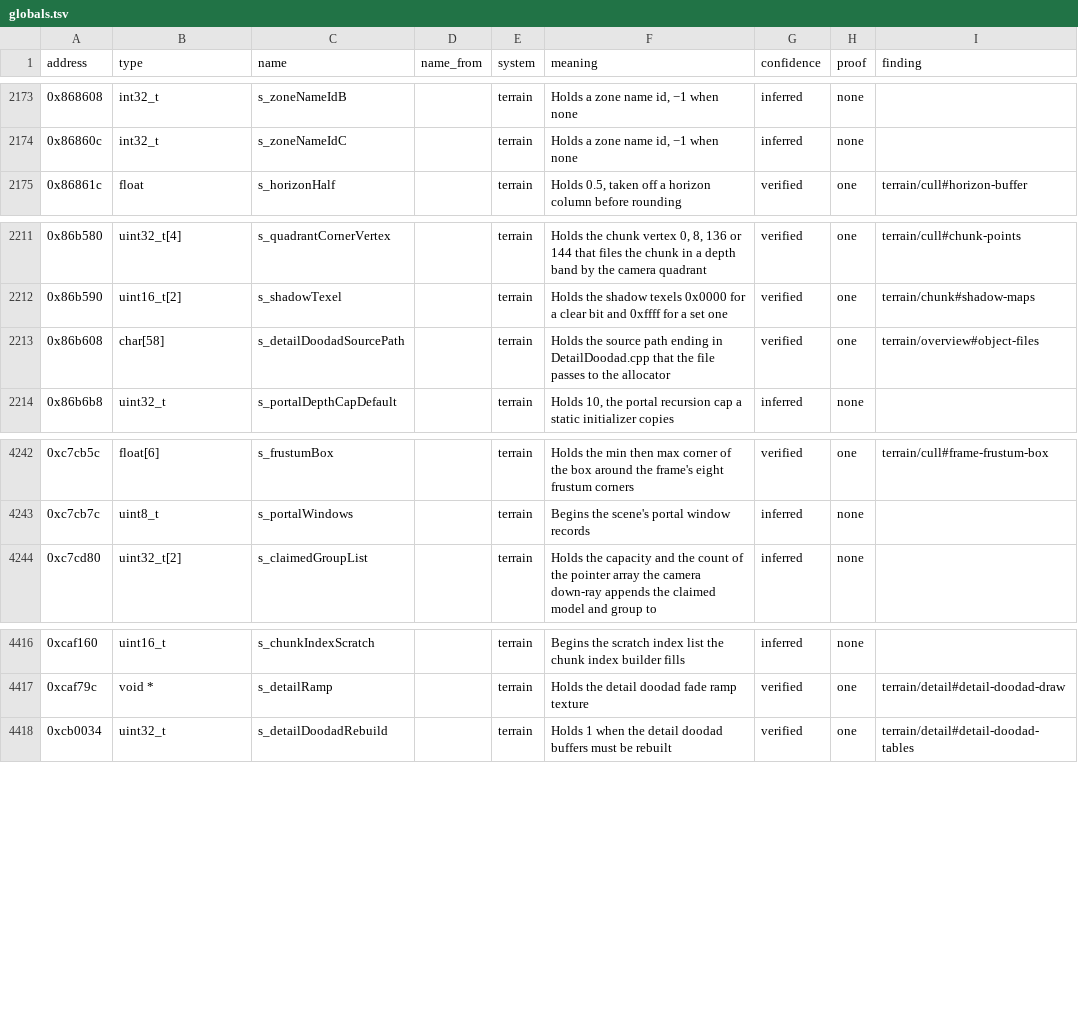
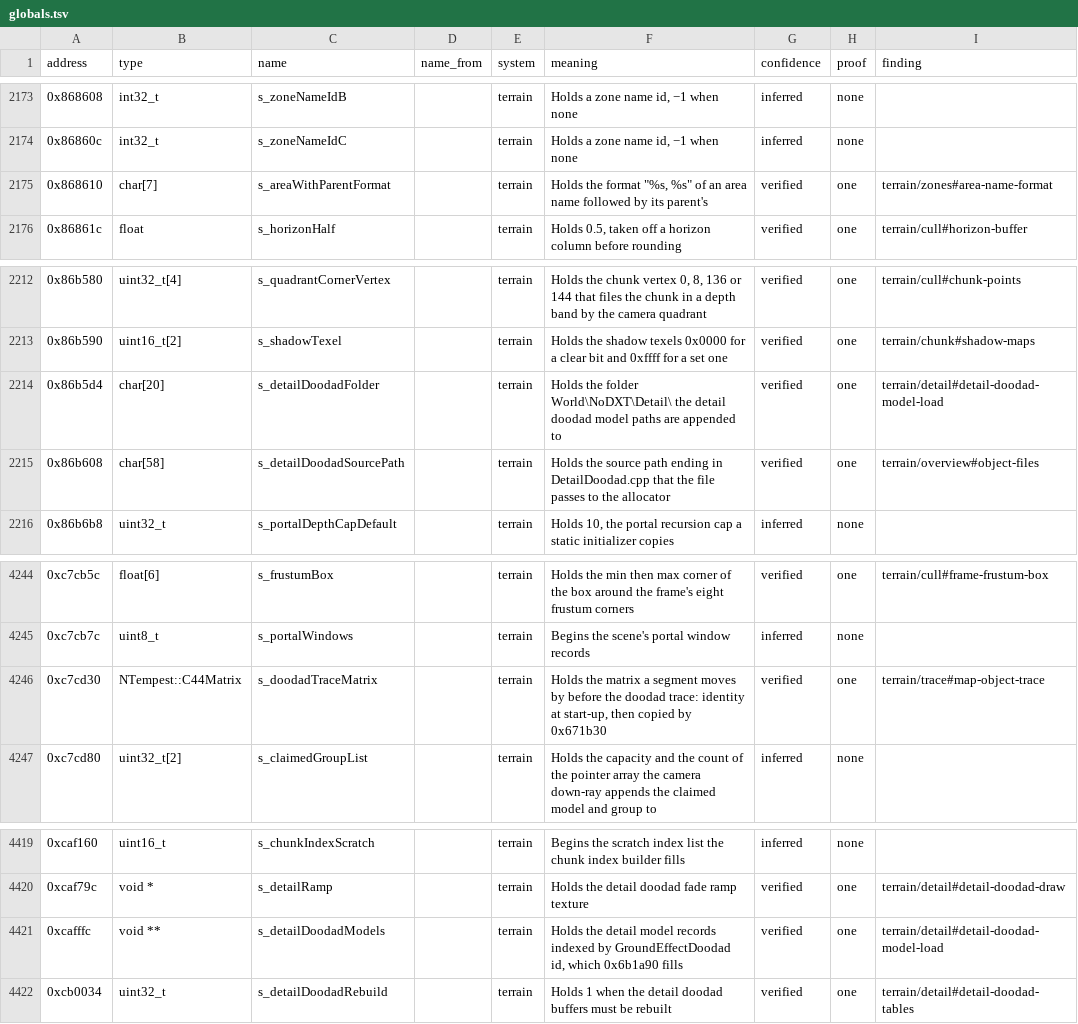
Before and after one commit to samwhosung/benilla-re, a TSV file: symbols/globals.tsv, drawn as a sheet; only a part is shown, gaps mark what is left out.

```diff
--- a/symbols/globals.tsv
+++ b/symbols/globals.tsv
@@ -2174,2 +2174,3 @@ address	type	name	name_from	system	meaning	confidence	proof	finding
 0x86860c	int32_t	s_zoneNameIdC		terrain	Holds a zone name id, −1 when none	inferred	none	
+0x868610	char[7]	s_areaWithParentFormat		terrain	Holds the format "%s, %s" of an area name followed by its parent's	verified	one	terrain/zones#area-name-format
 0x86861c	float	s_horizonHalf		terrain	Holds 0.5, taken off a horizon column before rounding	verified	one	terrain/cull#horizon-buffer
@@ -2212,2 +2213,3 @@ address	type	name	name_from	system	meaning	confidence	proof	finding
 0x86b590	uint16_t[2]	s_shadowTexel		terrain	Holds the shadow texels 0x0000 for a clear bit and 0xffff for a set one	verified	one	terrain/chunk#shadow-maps
+0x86b5d4	char[20]	s_detailDoodadFolder		terrain	Holds the folder World\NoDXT\Detail\ the detail doodad model paths are appended to	verified	one	terrain/detail#detail-doodad-model-load
 0x86b608	char[58]	s_detailDoodadSourcePath		terrain	Holds the source path ending in DetailDoodad.cpp that the file passes to the allocator	verified	one	terrain/overview#object-files
@@ -4243,2 +4245,3 @@ address	type	name	name_from	system	meaning	confidence	proof	finding
 0xc7cb7c	uint8_t	s_portalWindows		terrain	Begins the scene's portal window records	inferred	none	
+0xc7cd30	NTempest::C44Matrix	s_doodadTraceMatrix		terrain	Holds the matrix a segment moves by before the doodad trace: identity at start-up, then copied by 0x671b30	verified	one	terrain/trace#map-object-trace
 0xc7cd80	uint32_t[2]	s_claimedGroupList		terrain	Holds the capacity and the count of the pointer array the camera down-ray appends the claimed model and group to	inferred	none	
@@ -4417,2 +4420,3 @@ address	type	name	name_from	system	meaning	confidence	proof	finding
 0xcaf79c	void *	s_detailRamp		terrain	Holds the detail doodad fade ramp texture	verified	one	terrain/detail#detail-doodad-draw
+0xcafffc	void **	s_detailDoodadModels		terrain	Holds the detail model records indexed by GroundEffectDoodad id, which 0x6b1a90 fills	verified	one	terrain/detail#detail-doodad-model-load
 0xcb0034	uint32_t	s_detailDoodadRebuild		terrain	Holds 1 when the detail doodad buffers must be rebuilt	verified	one	terrain/detail#detail-doodad-tables
```
Also changed, not shown: 6 other files.
